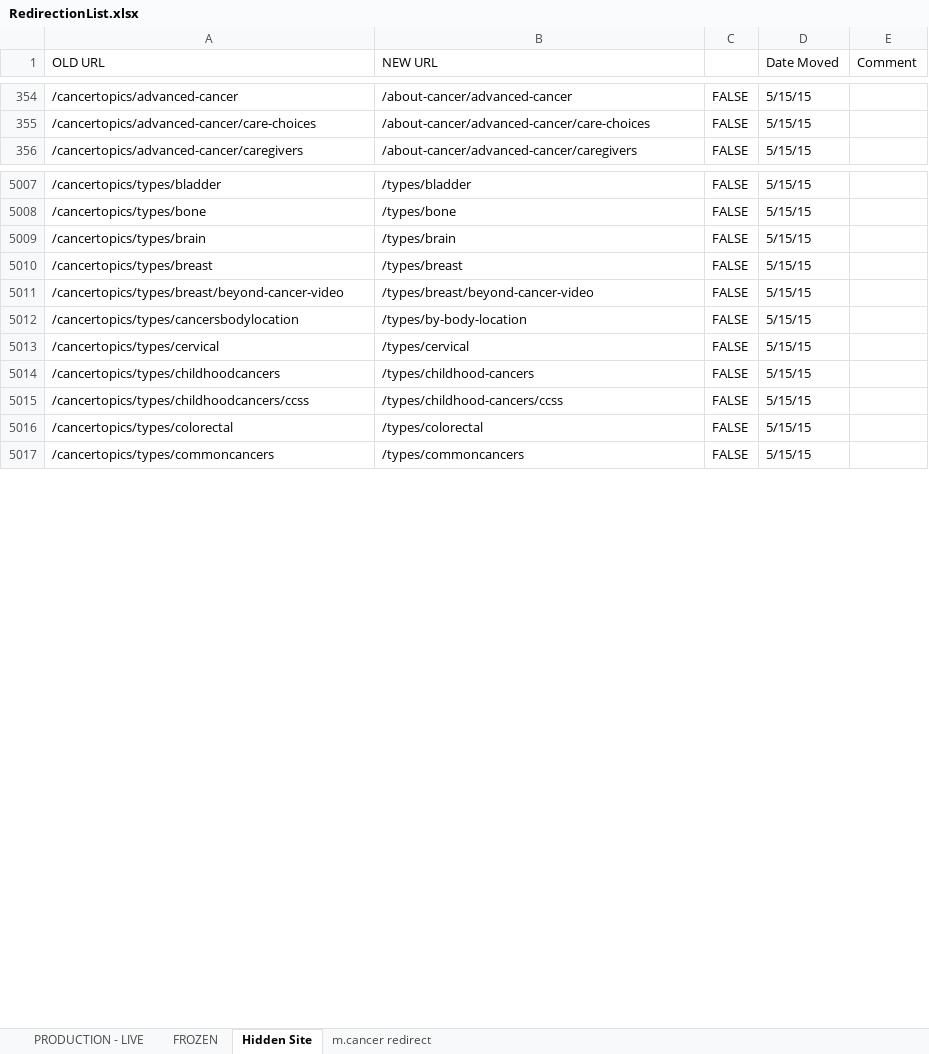
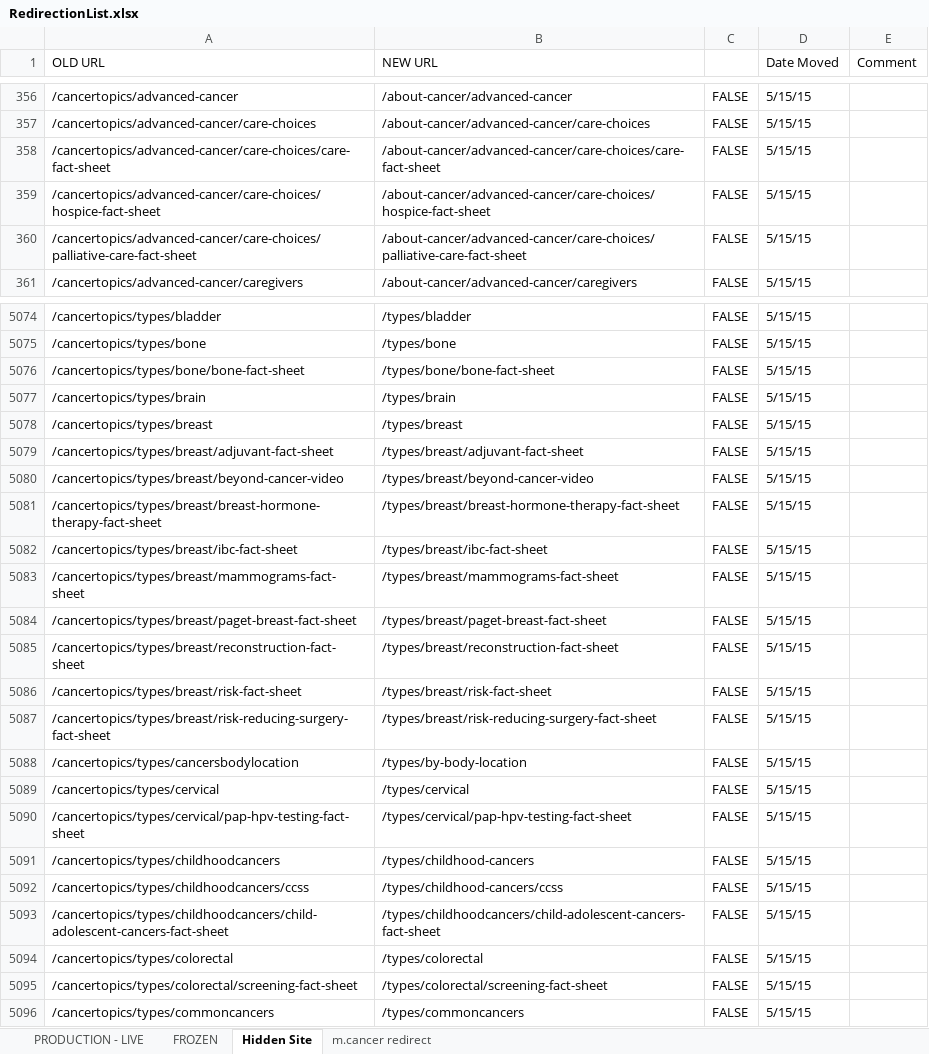
Before and after one commit to NCIOCPL/wcms-content, an Excel workbook: RedirectionList.xlsx, sheet Hidden Site, drawn as a sheet; only a part is shown, gaps mark what is left out; values as stored, in another font and other column widths than the file's, no cell formats; conditional formats not drawn; the diff covers the shown part only; the diff names each change by its address in the sheet, - before the commit and + after, or states it on an @@ line.

```diff
--- a/RedirectionList.xlsx (sheet Hidden Site)
+++ b/RedirectionList.xlsx (sheet Hidden Site)
+row 358: /cancertopics/advanced-cancer/care-choices/care-fact-sheet | /about-cancer/advanced-cancer/care-choices/care-fact-sheet | FALSE | 5/15/15
+row 359: /cancertopics/advanced-cancer/care-choices/hospice-fact-sheet | /about-cancer/advanced-cancer/care-choices/hospice-fact-sheet | FALSE | 5/15/15
+row 360: /cancertopics/advanced-cancer/care-choices/palliative-care-fact-sheet | /about-cancer/advanced-cancer/care-choices/palliative-care-fact-sheet | FALSE | 5/15/15
+row 5076: /cancertopics/types/bone/bone-fact-sheet | /types/bone/bone-fact-sheet | FALSE | 5/15/15
+row 5079: /cancertopics/types/breast/adjuvant-fact-sheet | /types/breast/adjuvant-fact-sheet | FALSE | 5/15/15
+row 5081: /cancertopics/types/breast/breast-hormone-therapy-fact-sheet | /types/breast/breast-hormone-therapy-fact-sheet | FALSE | 5/15/15
+row 5082: /cancertopics/types/breast/ibc-fact-sheet | /types/breast/ibc-fact-sheet | FALSE | 5/15/15
+row 5083: /cancertopics/types/breast/mammograms-fact-sheet | /types/breast/mammograms-fact-sheet | FALSE | 5/15/15
+row 5084: /cancertopics/types/breast/paget-breast-fact-sheet | /types/breast/paget-breast-fact-sheet | FALSE | 5/15/15
+row 5085: /cancertopics/types/breast/reconstruction-fact-sheet | /types/breast/reconstruction-fact-sheet | FALSE | 5/15/15
+row 5086: /cancertopics/types/breast/risk-fact-sheet | /types/breast/risk-fact-sheet | FALSE | 5/15/15
+row 5087: /cancertopics/types/breast/risk-reducing-surgery-fact-sheet | /types/breast/risk-reducing-surgery-fact-sheet | FALSE | 5/15/15
+row 5090: /cancertopics/types/cervical/pap-hpv-testing-fact-sheet | /types/cervical/pap-hpv-testing-fact-sheet | FALSE | 5/15/15
+row 5093: /cancertopics/types/childhoodcancers/child-adolescent-cancers-fact-sheet | /types/childhoodcancers/child-adolescent-cancers-fact-sheet | FALSE | 5/15/15
+row 5095: /cancertopics/types/colorectal/screening-fact-sheet | /types/colorectal/screening-fact-sheet | FALSE | 5/15/15
```
Also changed, not shown: 68 added rows and 1 moved row elsewhere in this sheet, cell formats, formulas that keep their value, 1 other file.
